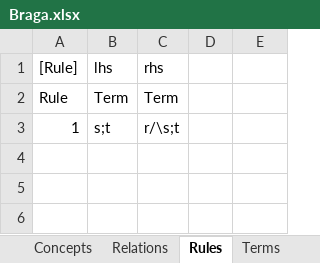
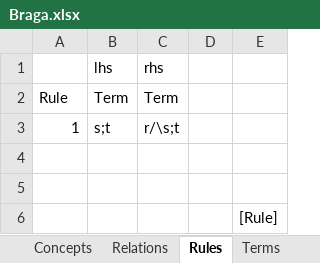
Before and after one commit to AmpersandTarski/Ampersand, an Excel workbook: AmpersandData/FormalAmpersand/Braga.xlsx, sheet Rules, drawn as a sheet; values as stored, in another font and other column widths than the file's, no borders; the diff names each change by its address in the sheet, - before the commit and + after, or states it on an @@ line.

Commit message:
Braga.xlsx does not import ...  (for Han)

```diff
--- a/AmpersandData/FormalAmpersand/Braga.xlsx (sheet Rules)
+++ b/AmpersandData/FormalAmpersand/Braga.xlsx (sheet Rules)
-A1: [Rule]
+A1: (empty)
+row 4: (empty)
+row 5: (empty)
+row 6:  |  |  |  | [Rule]
```
Also changed, not shown: 4 other files.
